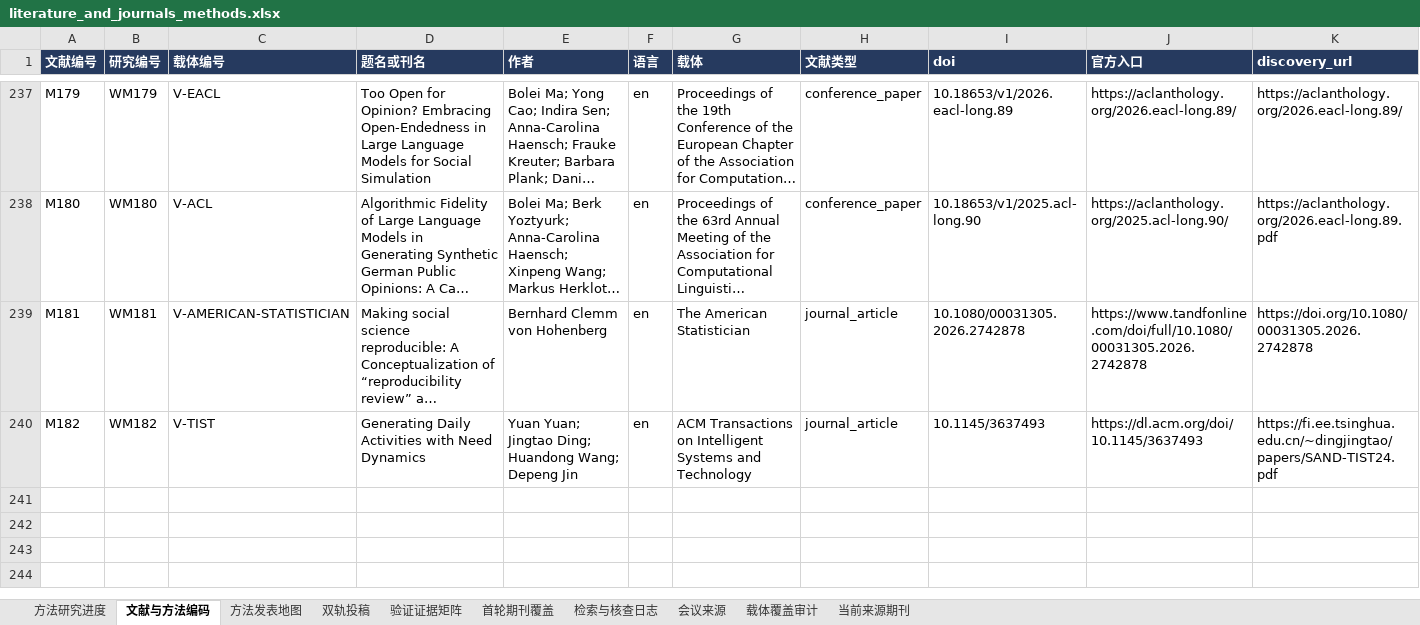
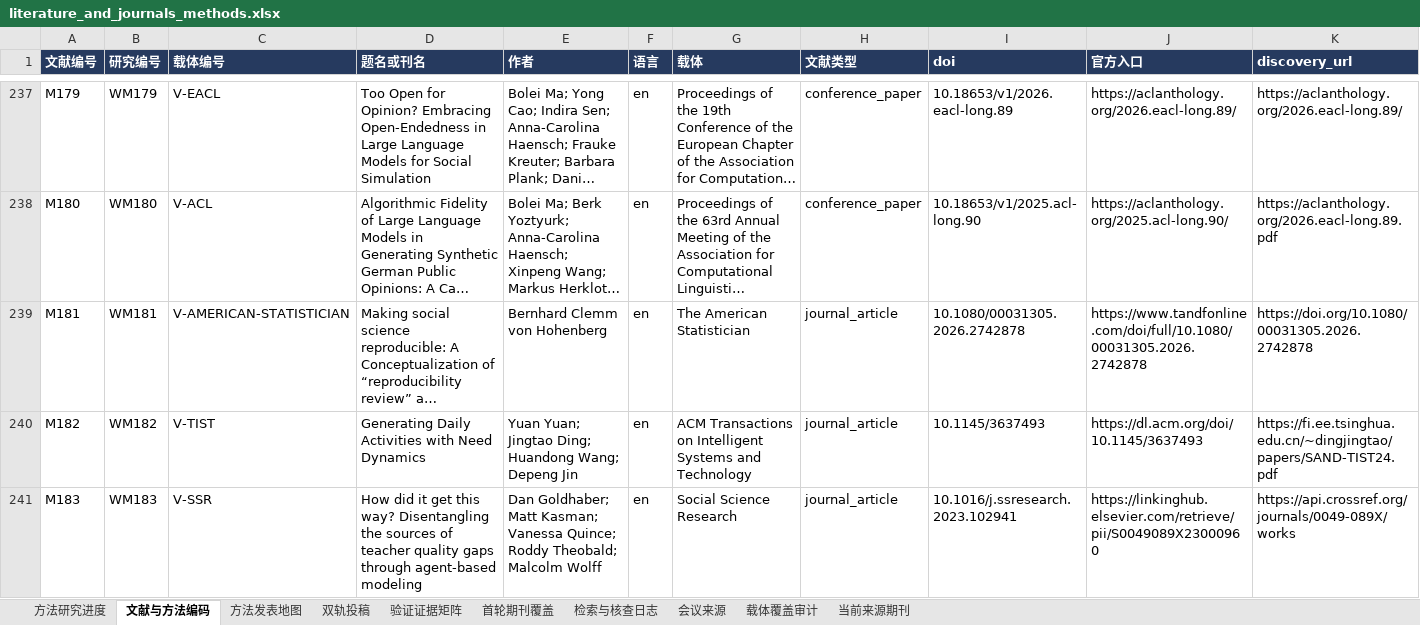
Before and after one commit to BNU-CCR/Agent-EX, an Excel workbook: literature-review/exports/literature_and_journals_methods.xlsx, sheet 文献与方法编码, drawn as a sheet; only a part is shown, gaps mark what is left out; long unchanged cells end in …; values as stored, in another font and other column widths than the file's, no borders; rows hold the shown columns only; the diff names each change by its address in the sheet, - before the commit and + after, or states it on an @@ line.

Commit message:
Verify Social Science Research ABM precedent and acquire lawful author version

```diff
--- a/literature-review/exports/literature_and_journals_methods.xlsx (sheet 文献与方法编码)
+++ b/literature-review/exports/literature_and_journals_methods.xlsx (sheet 文献与方法编码)
+row 241: M183 | WM183 | V-SSR | How did it get this way? Disentangling the sources of teacher quality gaps through agent-based modeling | Dan Goldhaber; Matt Kasman; Vanessa Quince; Roddy Theobald; Malcolm Wolff | en | Social Science Research | journal_article | 10.1016/j.ssresearch.2023.102941 | https://linkinghub.elsevier.com/retrieve/pii/S0049089X23000960 | https://api.crossref.org/journals/0049-089X/works
```
Also changed, not shown: sheet 检索与核查日志, sheet 方法发表地图, sheet 载体覆盖审计, sheet 方法研究进度, formulas that keep their value, 23 other files.
